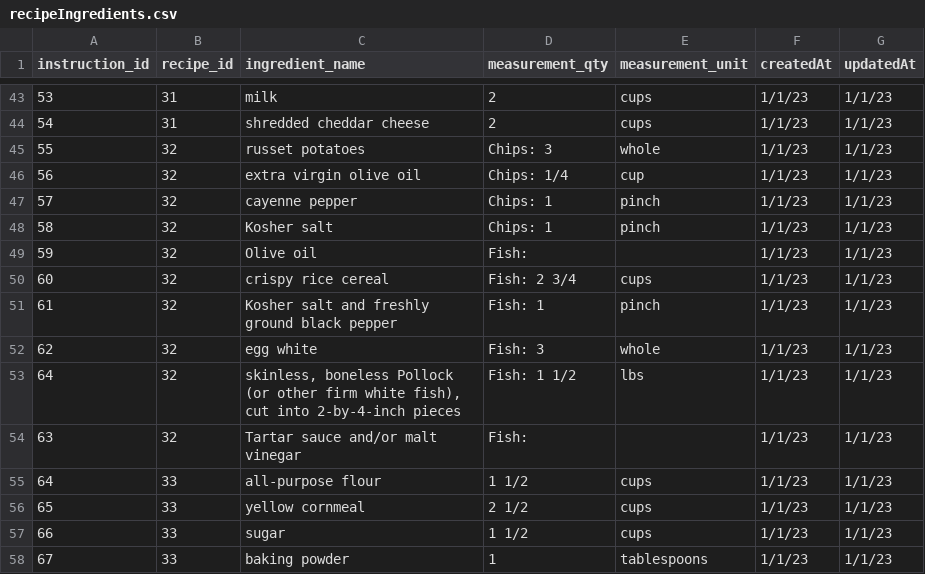
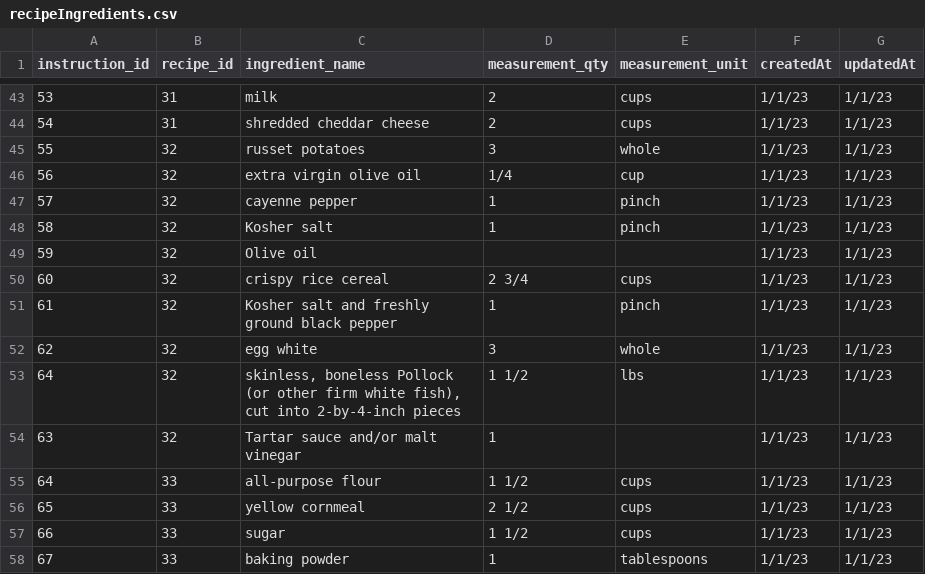
Before and after one commit to 0xJakeG/Captstone-Project, a CSV file: sequelize/models/recipeIngredients.csv, drawn as a sheet; only a part is shown, gaps mark what is left out.

```diff
--- a/sequelize/models/recipeIngredients.csv
+++ b/sequelize/models/recipeIngredients.csv
@@ -44,12 +44,12 @@ instruction_id,recipe_id,ingredient_name,measurement_qty,measurement_unit,create
 54,31,"shredded cheddar cheese","2","cups",1/1/23,1/1/23
-55,32,"russet potatoes","Chips: 3","whole",1/1/23,1/1/23
-56,32,"extra virgin olive oil","Chips: 1/4","cup",1/1/23,1/1/23
-57,32,"cayenne pepper","Chips: 1","pinch",1/1/23,1/1/23
-58,32,"Kosher salt","Chips: 1","pinch",1/1/23,1/1/23
-59,32,"Olive oil","Fish:","",1/1/23,1/1/23
-60,32,"crispy rice cereal","Fish: 2 3/4","cups",1/1/23,1/1/23
-61,32,"Kosher salt and freshly ground black pepper","Fish: 1","pinch",1/1/23,1/1/23
-62,32,"egg white","Fish: 3","whole",1/1/23,1/1/23
-64,32,"skinless, boneless Pollock (or other firm white fish), cut into 2-by-4-inch pieces","Fish: 1 1/2","lbs",1/1/23,1/1/23
-63,32,"Tartar sauce and/or malt vinegar","Fish:","",1/1/23,1/1/23
+55,32,"russet potatoes","3","whole",1/1/23,1/1/23
+56,32,"extra virgin olive oil","1/4","cup",1/1/23,1/1/23
+57,32,"cayenne pepper","1","pinch",1/1/23,1/1/23
+58,32,"Kosher salt","1","pinch",1/1/23,1/1/23
+59,32,"Olive oil","","",1/1/23,1/1/23
+60,32,"crispy rice cereal","2 3/4","cups",1/1/23,1/1/23
+61,32,"Kosher salt and freshly ground black pepper","1","pinch",1/1/23,1/1/23
+62,32,"egg white","3","whole",1/1/23,1/1/23
+64,32,"skinless, boneless Pollock (or other firm white fish), cut into 2-by-4-inch pieces","1 1/2","lbs",1/1/23,1/1/23
+63,32,"Tartar sauce and/or malt vinegar","1","",1/1/23,1/1/23
 64,33,"all-purpose flour","1 1/2","cups",1/1/23,1/1/23
```
Also changed, not shown: sequelize/models/instructions.csv.
